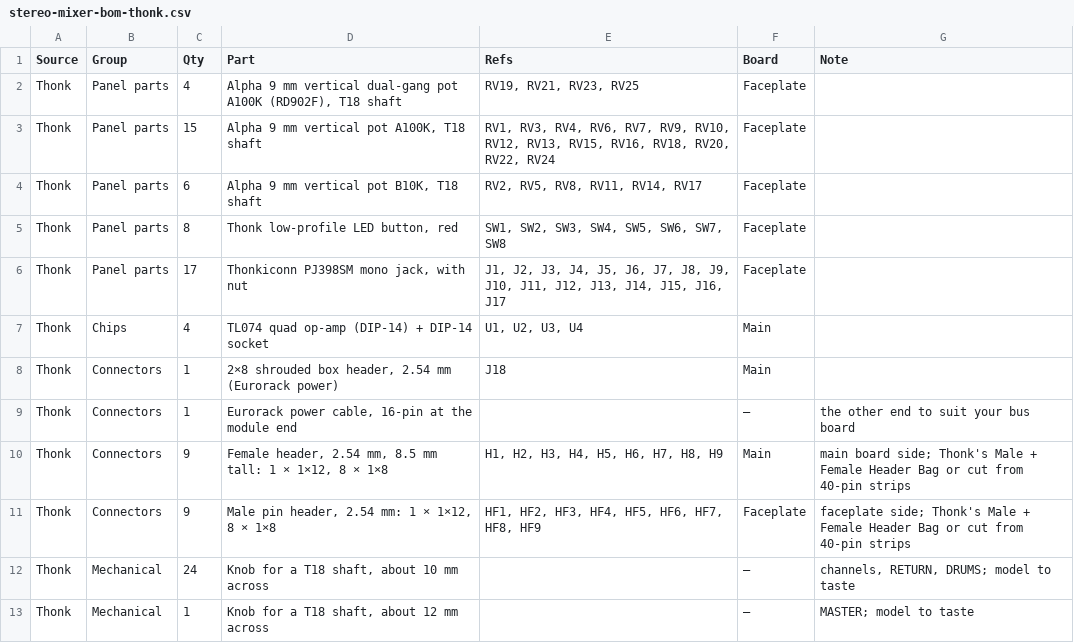
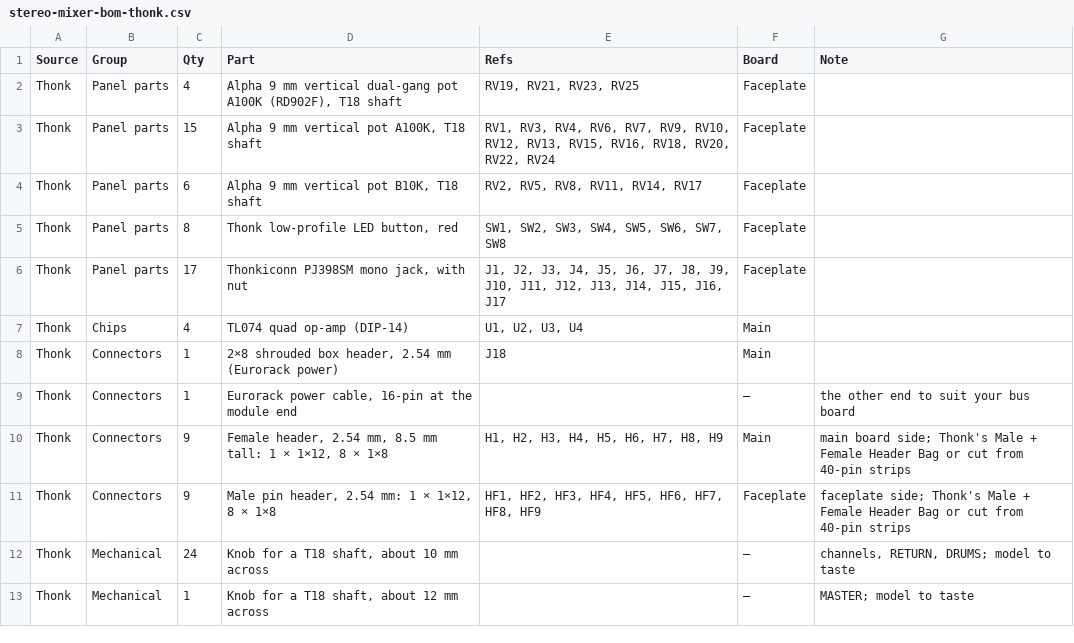
Before and after one commit to driesenj/synth, a CSV file: stereo-mixer/hardware/bom/stereo-mixer-bom-thonk.csv, drawn as a sheet.

```diff
--- a/stereo-mixer/hardware/bom/stereo-mixer-bom-thonk.csv
+++ b/stereo-mixer/hardware/bom/stereo-mixer-bom-thonk.csv
@@ -6,3 +6,3 @@ Thonk,Panel parts,8,"Thonk low-profile LED button, red","SW1, SW2, SW3, SW4, SW5
 Thonk,Panel parts,17,"Thonkiconn PJ398SM mono jack, with nut","J1, J2, J3, J4, J5, J6, J7, J8, J9, J10, J11, J12, J13, J14, J15, J16, J17",Faceplate,
-Thonk,Chips,4,TL074 quad op-amp (DIP-14) + DIP-14 socket,"U1, U2, U3, U4",Main,
+Thonk,Chips,4,TL074 quad op-amp (DIP-14),"U1, U2, U3, U4",Main,
 Thonk,Connectors,1,"2×8 shrouded box header, 2.54 mm (Eurorack power)",J18,Main,
```
Also changed, not shown: stereo-mixer/hardware/bom/stereo-mixer-bom.csv, stereo-mixer/hardware/panel/stereo-mixer-panel-holes.csv, 30 other files.
